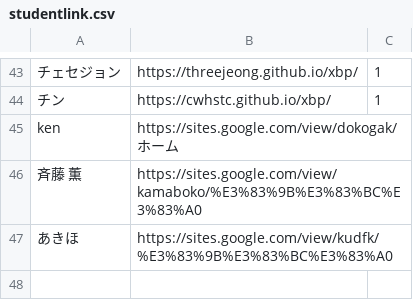
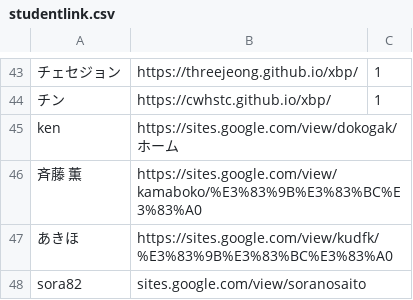
Before and after one commit to kuxbp/xbp, a CSV file: xbp2021/digital_fabrication/link/studentlink.csv, drawn as a sheet; only a part is shown, gaps mark what is left out.

```diff
--- a/xbp2021/digital_fabrication/link/studentlink.csv
+++ b/xbp2021/digital_fabrication/link/studentlink.csv
@@ -47 +47,2 @@ ken,https://sites.google.com/view/dokogak/ホーム,
 あきほ,https://sites.google.com/view/kudfk/%E3%83%9B%E3%83%BC%E3%83%A0,
+sora82,sites.google.com/view/soranosaito,
```
Also changed, not shown: 3 other files.
